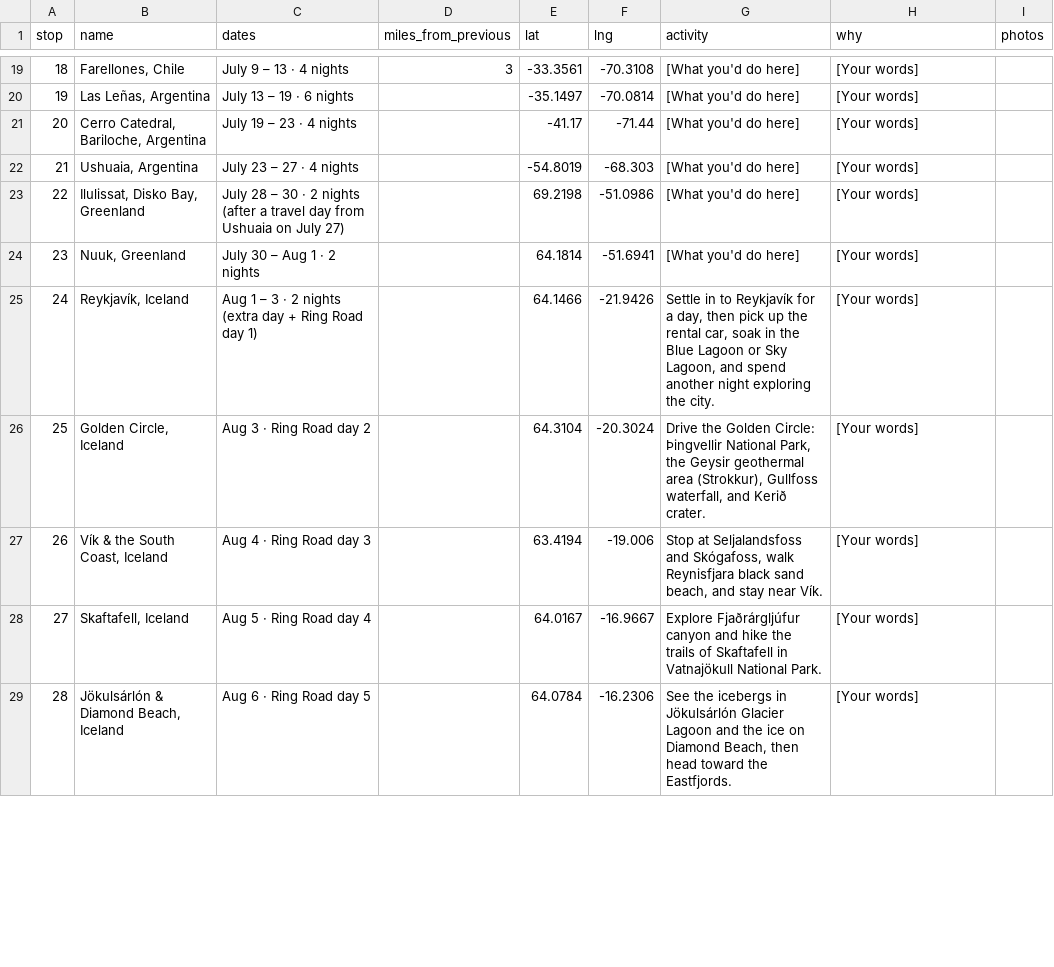
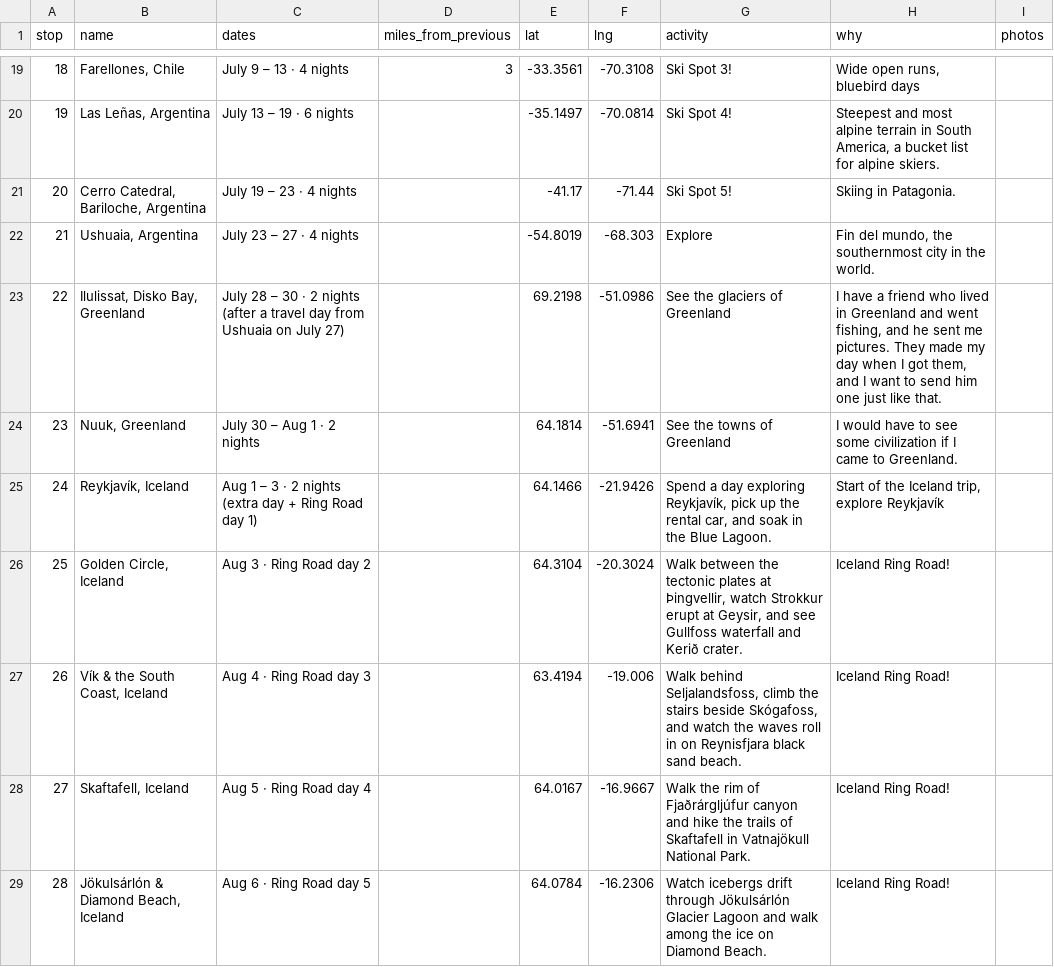
Before and after one commit to ianholzman/wellbeing-trip, a CSV file: stops.csv, drawn as a sheet; only a part is shown, gaps mark what is left out; the diff covers the shown part only.

Commit message:
full trip finished, need to add the other infastrcutre then done

```diff
--- a/stops.csv
+++ b/stops.csv
@@ -19,11 +19,11 @@ stop,name,dates,miles_from_previous,lat,lng,activity,why,photos
-18,"Farellones, Chile",July 9 – 13 · 4 nights,3,-33.3561,-70.3108,[What you'd do here],[Your words],
-19,"Las Leñas, Argentina",July 13 – 19 · 6 nights,,-35.1497,-70.0814,[What you'd do here],[Your words],
-20,"Cerro Catedral, Bariloche, Argentina",July 19 – 23 · 4 nights,,-41.17,-71.44,[What you'd do here],[Your words],
-21,"Ushuaia, Argentina",July 23 – 27 · 4 nights,,-54.8019,-68.303,[What you'd do here],[Your words],
-22,"Ilulissat, Disko Bay, Greenland",July 28 – 30 · 2 nights (after a travel day from Ushuaia on July 27),,69.2198,-51.0986,[What you'd do here],[Your words],
-23,"Nuuk, Greenland",July 30 – Aug 1 · 2 nights,,64.1814,-51.6941,[What you'd do here],[Your words],
-24,"Reykjavík, Iceland",Aug 1 – 3 · 2 nights (extra day + Ring Road day 1),,64.1466,-21.9426,"Settle in to Reykjavík for a day, then pick up the rental car, soak in the Blue Lagoon or Sky Lagoon, and spend another night exploring the city.",[Your words],
-25,"Golden Circle, Iceland",Aug 3 · Ring Road day 2,,64.3104,-20.3024,"Drive the Golden Circle: Þingvellir National Park, the Geysir geothermal area (Strokkur), Gullfoss waterfall, and Kerið crater.",[Your words],
-26,"Vík & the South Coast, Iceland",Aug 4 · Ring Road day 3,,63.4194,-19.006,"Stop at Seljalandsfoss and Skógafoss, walk Reynisfjara black sand beach, and stay near Vík.",[Your words],
-27,"Skaftafell, Iceland",Aug 5 · Ring Road day 4,,64.0167,-16.9667,Explore Fjaðrárgljúfur canyon and hike the trails of Skaftafell in Vatnajökull National Park.,[Your words],
-28,"Jökulsárlón & Diamond Beach, Iceland",Aug 6 · Ring Road day 5,,64.0784,-16.2306,"See the icebergs in Jökulsárlón Glacier Lagoon and the ice on Diamond Beach, then head toward the Eastfjords.",[Your words],
+18,"Farellones, Chile",July 9 – 13 · 4 nights,3,-33.3561,-70.3108,Ski Spot 3!,"Wide open runs, bluebird days",
+19,"Las Leñas, Argentina",July 13 – 19 · 6 nights,,-35.1497,-70.0814,Ski Spot 4!,"Steepest and most alpine terrain in South America, a bucket list for alpine skiers.",
+20,"Cerro Catedral, Bariloche, Argentina",July 19 – 23 · 4 nights,,-41.17,-71.44,Ski Spot 5!,Skiing in Patagonia.,
+21,"Ushuaia, Argentina",July 23 – 27 · 4 nights,,-54.8019,-68.303,Explore,"Fin del mundo, the southernmost city in the world.",
+22,"Ilulissat, Disko Bay, Greenland",July 28 – 30 · 2 nights (after a travel day from Ushuaia on July 27),,69.2198,-51.0986,See the glaciers of Greenland,"I have a friend who lived in Greenland and went fishing, and he sent me pictures. They made my day when I got them, and I want to send him one just like that.",
+23,"Nuuk, Greenland",July 30 – Aug 1 · 2 nights,,64.1814,-51.6941,See the towns of Greenland,I would have to see some civilization if I came to Greenland.,
+24,"Reykjavík, Iceland",Aug 1 – 3 · 2 nights (extra day + Ring Road day 1),,64.1466,-21.9426,"Spend a day exploring Reykjavík, pick up the rental car, and soak in the Blue Lagoon.","Start of the Iceland trip, explore Reykjavík",
+25,"Golden Circle, Iceland",Aug 3 · Ring Road day 2,,64.3104,-20.3024,"Walk between the tectonic plates at Þingvellir, watch Strokkur erupt at Geysir, and see Gullfoss waterfall and Kerið crater.",Iceland Ring Road!,
+26,"Vík & the South Coast, Iceland",Aug 4 · Ring Road day 3,,63.4194,-19.006,"Walk behind Seljalandsfoss, climb the stairs beside Skógafoss, and watch the waves roll in on Reynisfjara black sand beach.",Iceland Ring Road!,
+27,"Skaftafell, Iceland",Aug 5 · Ring Road day 4,,64.0167,-16.9667,Walk the rim of Fjaðrárgljúfur canyon and hike the trails of Skaftafell in Vatnajökull National Park.,Iceland Ring Road!,
+28,"Jökulsárlón & Diamond Beach, Iceland",Aug 6 · Ring Road day 5,,64.0784,-16.2306,Watch icebergs drift through Jökulsárlón Glacier Lagoon and walk among the ice on Diamond Beach.,Iceland Ring Road!,
```
Also changed, not shown: 122 edited cells elsewhere in this file, 1 other file.
